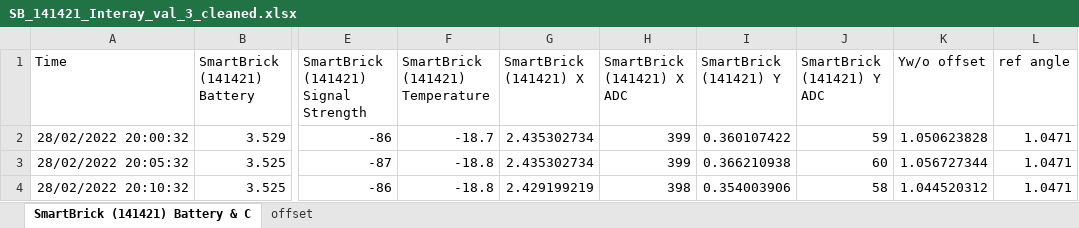
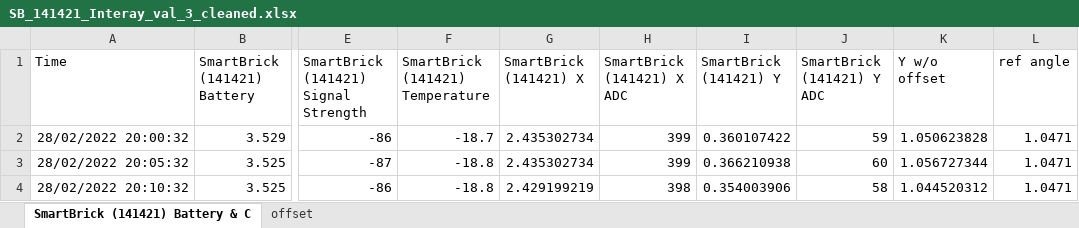
Before and after one commit to mbrummelhuis/Althen, an Excel workbook: Temperature compensation optimisation/Interay/141421/SB_141421_Interay_val_3_cleaned.xlsx, sheet SmartBrick (141421) Battery & C, drawn as a sheet; only a part is shown, gaps mark what is left out; values as stored, in another font and other column widths than the file's, no borders; the diff names each change by its address in the sheet, - before the commit and + after, or states it on an @@ line.

Commit message:
Interay blockbax data analysis

```diff
--- a/Temperature compensation optimisation/Interay/141421/SB_141421_Interay_val_3_cleaned.xlsx (sheet SmartBrick (141421) Battery & C)
+++ b/Temperature compensation optimisation/Interay/141421/SB_141421_Interay_val_3_cleaned.xlsx (sheet SmartBrick (141421) Battery & C)
-K1: Yw/o offset
+K1: Y w/o offset
```
Also changed, not shown: 18 other files.
